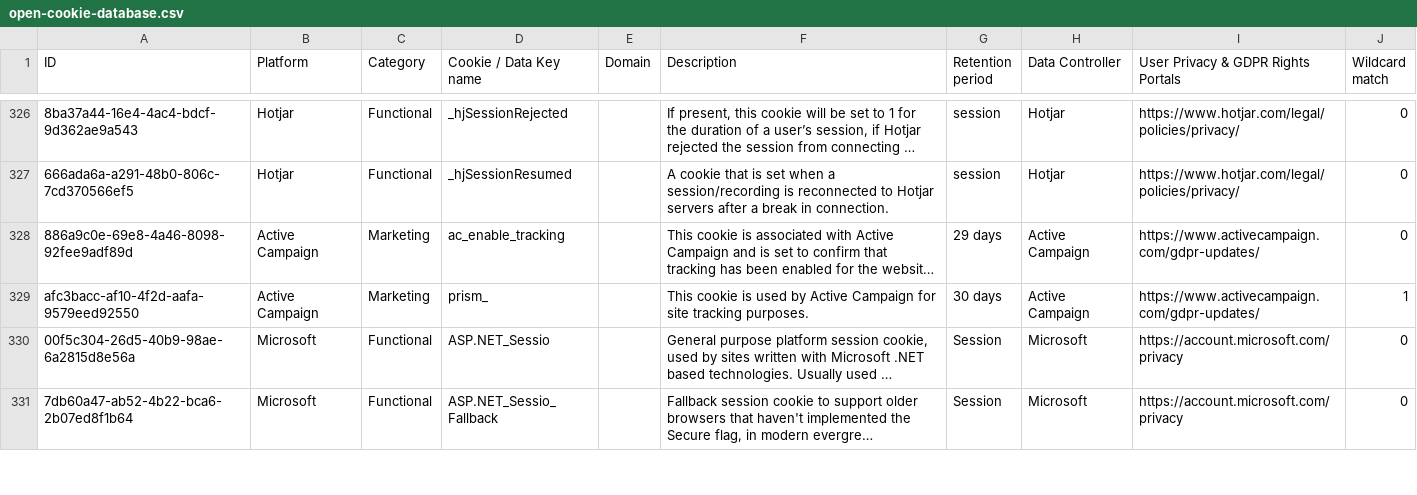
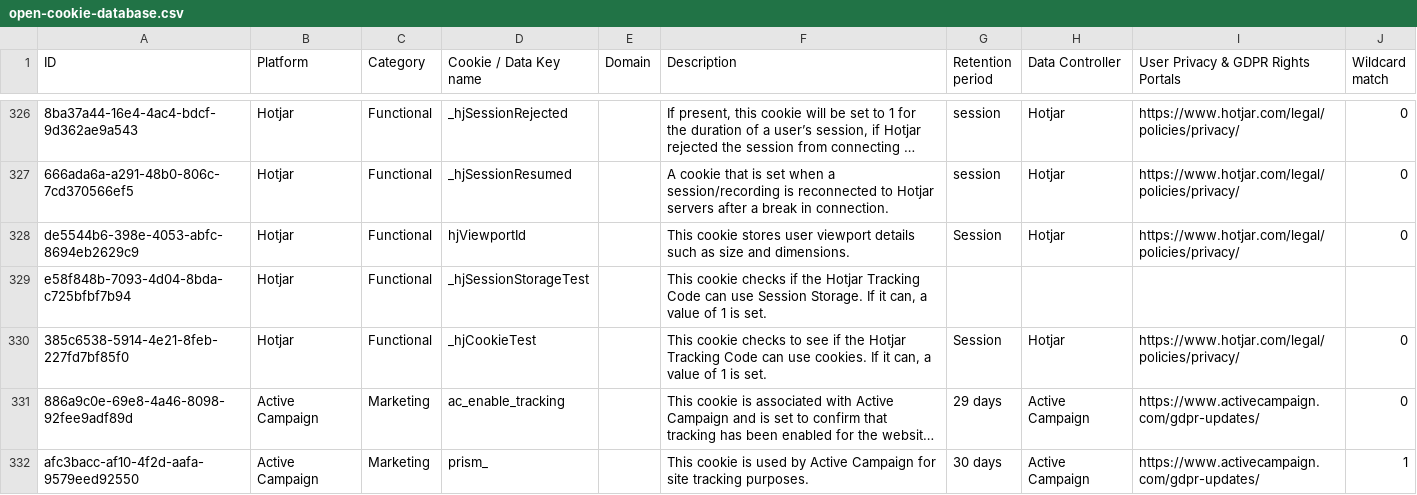
Before and after one commit to rtCamp/Open-Cookie-Database, a CSV file: open-cookie-database.csv, drawn as a sheet; only a part is shown, gaps mark what is left out; the shorter side is filled out with more unchanged rows; long unchanged cells end in …; the diff names each change by its address in the sheet, - before the commit and + after, or states it on an @@ line.

Commit message:
adding cookies from hotjar

```diff
--- a/open-cookie-database.csv
+++ b/open-cookie-database.csv
+row 328: de5544b6-398e-4053-abfc-8694eb2629c9 | Hotjar | Functional | hjViewportId |  | This cookie stores user viewport details such as size and dimensions. | Session | Hotjar | https://www.hotjar.com/legal/policies/privacy/ | 0
+row 329: e58f848b-7093-4d04-8bda-c725bfbf7b94 | Hotjar | Functional | _hjSessionStorageTest |  | This cookie checks if the Hotjar Tracking Code can use Session Storage. If it can, a value of 1 is set.
+row 330: 385c6538-5914-4e21-8feb-227fd7bf85f0 | Hotjar | Functional | _hjCookieTest |  | This cookie checks to see if the Hotjar Tracking Code can use cookies. If it can, a value of 1 is set. | Session | Hotjar | https://www.hotjar.com/legal/policies/privacy/ | 0
```
